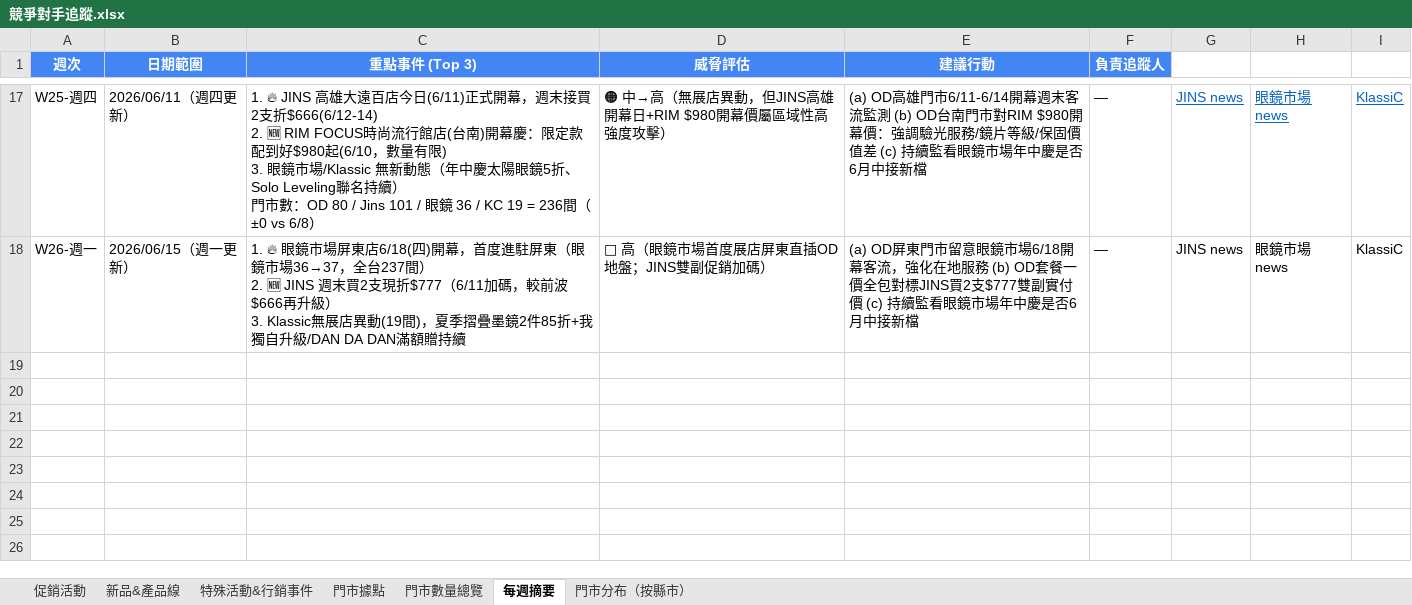
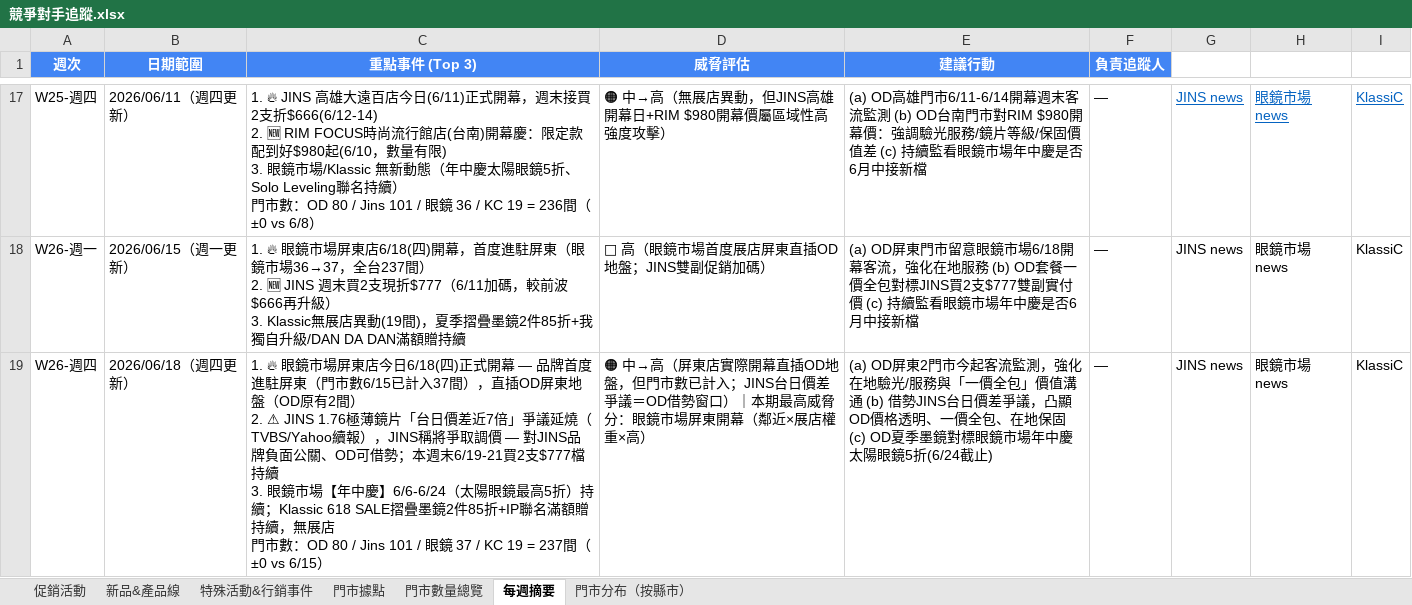
Before and after one commit to howard0820/OD-competitor, an Excel workbook: 競爭對手追蹤.xlsx, sheet 每週摘要, drawn as a sheet; only a part is shown, gaps mark what is left out; values as stored, in another font and other column widths than the file's, no borders; ↵ is a line break in a cell; the diff names each change by its address in the sheet, - before the commit and + after, or states it on an @@ line.

```diff
--- a/競爭對手追蹤.xlsx (sheet 每週摘要)
+++ b/競爭對手追蹤.xlsx (sheet 每週摘要)
+row 19: W26-週四 | 2026/06/18（週四更新） | 1. 🔥 眼鏡市場屏東店今日6/18(四)正式開幕 — 品牌首度進駐屏東（門市數6/15已計入37間），直插OD屏東地盤（OD原有2間） ↵ 2. ⚠ JINS 1.76極薄鏡片「台日價差近7倍」爭議延燒（TVBS/Yahoo續報），JINS稱將爭取調價 — 對JINS品牌負面公關、OD可借勢；本週末6/19-21買2支$777檔持續 ↵ 3. 眼鏡市場【年中慶】6/6-6/24（太陽眼鏡最高5折）持續；Klassic 618 SALE摺疊墨鏡2件85折+IP聯名滿額贈持續，無展店 ↵ 門市數：OD 80 / Jins 101 / 眼鏡 37 / KC 19 = 237間（±0 vs 6/15） | 🟠 中→高（屏東店實際開幕直插OD地盤，但門市數已計入；JINS台日價差爭議＝OD借勢窗口）｜本期最高威脅分：眼鏡市場屏東開幕（鄰近×展店權重×高） | (a) OD屏東2門市今起客流監測，強化在地驗光/服務與「一價全包」價值溝通 (b) 借勢JINS台日價差爭議，凸顯OD價格透明、一價全包、在地保固 (c) OD夏季墨鏡對標眼鏡市場年中慶太陽眼鏡5折(6/24截止) | — | JINS news | 眼鏡市場 news | KlassiC
```
Also changed, not shown: sheet 促銷活動, sheet 門市數量總覽, sheet 門市據點, sheet 門市分布（按縣市）, 3 other files.
